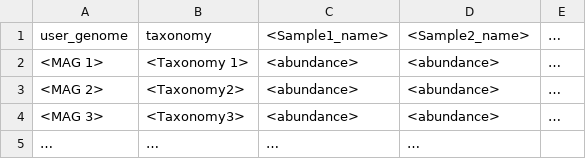
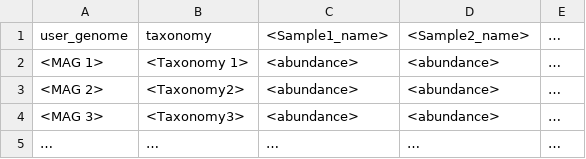
Before and after one commit to DavideSant/Filter-metabolic, a CSV file: template_abundance_file.csv, drawn as a sheet.

Commit message:
Update template_abundance_file.csv

```diff
--- a/template_abundance_file.csv
+++ b/template_abundance_file.csv
@@ -4,2 +4,2 @@ user_genome	taxonomy	<Sample1_name>	<Sample2_name>	…
 <MAG 3>	<Taxonomy3>	<abundance>	<abundance>	…
-…	…	…	…	
+…	…	…	…	…
```
